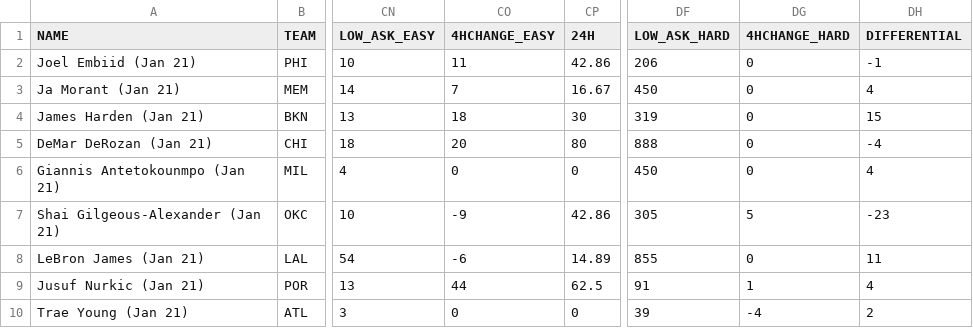
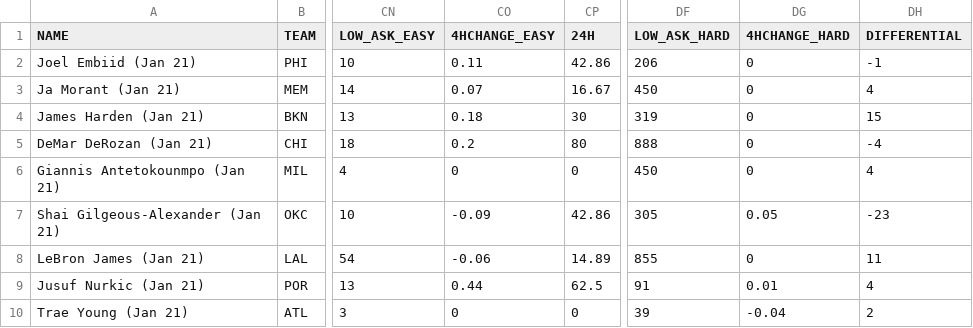
Before and after one commit to rydr0z/NBA-Live-Stat-Tracker, a CSV file: prevgamedays/2022-01-21_NBAStats_edited.csv, drawn as a sheet; only a part is shown, gaps mark what is left out; the diff names each change by its address in the sheet, - before the commit and + after, or states it on an @@ line.

```diff
--- a/prevgamedays/2022-01-21_NBAStats_edited.csv
+++ b/prevgamedays/2022-01-21_NBAStats_edited.csv
-CO2 (4HCHANGE_EASY): 11
+CO2 (4HCHANGE_EASY): 0.11
-CO3 (4HCHANGE_EASY): 7
+CO3 (4HCHANGE_EASY): 0.07
-CO4 (4HCHANGE_EASY): 18
+CO4 (4HCHANGE_EASY): 0.18
-CO5 (4HCHANGE_EASY): 20
+CO5 (4HCHANGE_EASY): 0.2
-CO7 (4HCHANGE_EASY): -9
+CO7 (4HCHANGE_EASY): -0.09
-DG7 (4HCHANGE_HARD): 5
+DG7 (4HCHANGE_HARD): 0.05
-CO8 (4HCHANGE_EASY): -6
+CO8 (4HCHANGE_EASY): -0.06
-CO9 (4HCHANGE_EASY): 44
+CO9 (4HCHANGE_EASY): 0.44
-DG9 (4HCHANGE_HARD): 1
+DG9 (4HCHANGE_HARD): 0.01
-DG10 (4HCHANGE_HARD): -4
+DG10 (4HCHANGE_HARD): -0.04
```
Also changed, not shown: topshot_data.csv, 3 other files.
